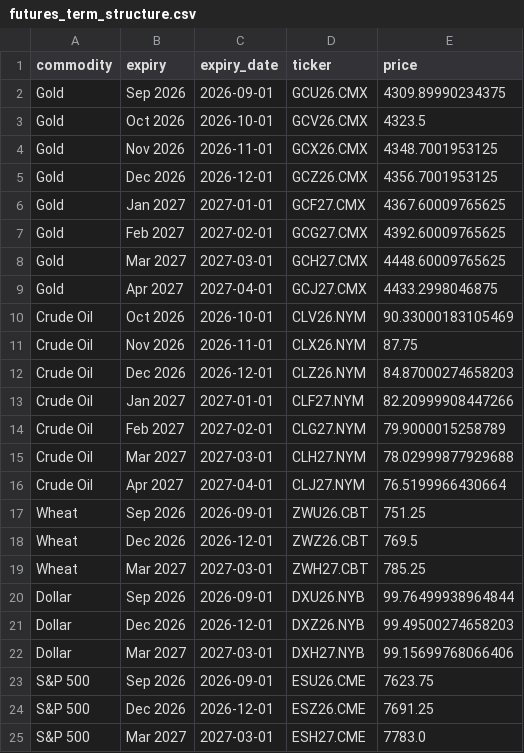
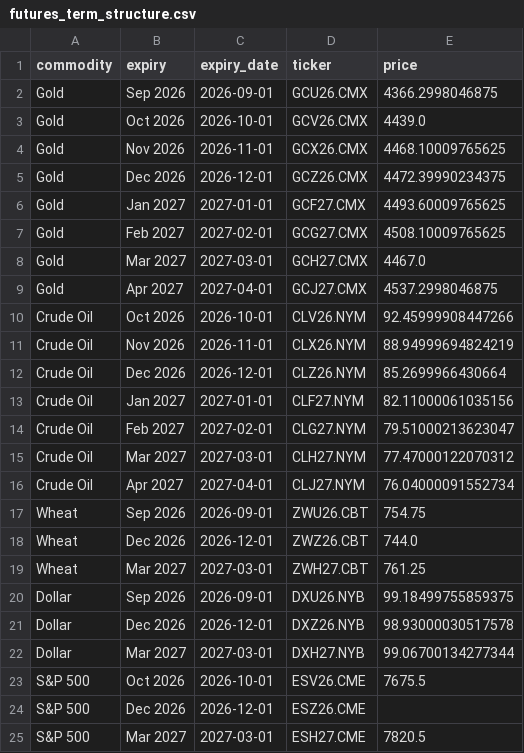
Before and after one commit to FredericBANDEIRA/Cross-Asset-Market-Regime-Monitor, a CSV file: data/futures_term_structure.csv, drawn as a sheet.

```diff
--- a/data/futures_term_structure.csv
+++ b/data/futures_term_structure.csv
@@ -1,25 +1,25 @@
 commodity,expiry,expiry_date,ticker,price
-Gold,Sep 2026,2026-09-01,GCU26.CMX,4309.89990234375
-Gold,Oct 2026,2026-10-01,GCV26.CMX,4323.5
-Gold,Nov 2026,2026-11-01,GCX26.CMX,4348.7001953125
-Gold,Dec 2026,2026-12-01,GCZ26.CMX,4356.7001953125
-Gold,Jan 2027,2027-01-01,GCF27.CMX,4367.60009765625
-Gold,Feb 2027,2027-02-01,GCG27.CMX,4392.60009765625
-Gold,Mar 2027,2027-03-01,GCH27.CMX,4448.60009765625
-Gold,Apr 2027,2027-04-01,GCJ27.CMX,4433.2998046875
-Crude Oil,Oct 2026,2026-10-01,CLV26.NYM,90.33000183105469
-Crude Oil,Nov 2026,2026-11-01,CLX26.NYM,87.75
-Crude Oil,Dec 2026,2026-12-01,CLZ26.NYM,84.87000274658203
-Crude Oil,Jan 2027,2027-01-01,CLF27.NYM,82.20999908447266
-Crude Oil,Feb 2027,2027-02-01,CLG27.NYM,79.9000015258789
-Crude Oil,Mar 2027,2027-03-01,CLH27.NYM,78.02999877929688
-Crude Oil,Apr 2027,2027-04-01,CLJ27.NYM,76.5199966430664
-Wheat,Sep 2026,2026-09-01,ZWU26.CBT,751.25
-Wheat,Dec 2026,2026-12-01,ZWZ26.CBT,769.5
-Wheat,Mar 2027,2027-03-01,ZWH27.CBT,785.25
-Dollar,Sep 2026,2026-09-01,DXU26.NYB,99.76499938964844
-Dollar,Dec 2026,2026-12-01,DXZ26.NYB,99.49500274658203
-Dollar,Mar 2027,2027-03-01,DXH27.NYB,99.15699768066406
-S&P 500,Sep 2026,2026-09-01,ESU26.CME,7623.75
-S&P 500,Dec 2026,2026-12-01,ESZ26.CME,7691.25
-S&P 500,Mar 2027,2027-03-01,ESH27.CME,7783.0
+Gold,Sep 2026,2026-09-01,GCU26.CMX,4366.2998046875
+Gold,Oct 2026,2026-10-01,GCV26.CMX,4439.0
+Gold,Nov 2026,2026-11-01,GCX26.CMX,4468.10009765625
+Gold,Dec 2026,2026-12-01,GCZ26.CMX,4472.39990234375
+Gold,Jan 2027,2027-01-01,GCF27.CMX,4493.60009765625
+Gold,Feb 2027,2027-02-01,GCG27.CMX,4508.10009765625
+Gold,Mar 2027,2027-03-01,GCH27.CMX,4467.0
+Gold,Apr 2027,2027-04-01,GCJ27.CMX,4537.2998046875
+Crude Oil,Oct 2026,2026-10-01,CLV26.NYM,92.45999908447266
+Crude Oil,Nov 2026,2026-11-01,CLX26.NYM,88.94999694824219
+Crude Oil,Dec 2026,2026-12-01,CLZ26.NYM,85.2699966430664
+Crude Oil,Jan 2027,2027-01-01,CLF27.NYM,82.11000061035156
+Crude Oil,Feb 2027,2027-02-01,CLG27.NYM,79.51000213623047
+Crude Oil,Mar 2027,2027-03-01,CLH27.NYM,77.47000122070312
+Crude Oil,Apr 2027,2027-04-01,CLJ27.NYM,76.04000091552734
+Wheat,Sep 2026,2026-09-01,ZWU26.CBT,754.75
+Wheat,Dec 2026,2026-12-01,ZWZ26.CBT,744.0
+Wheat,Mar 2027,2027-03-01,ZWH27.CBT,761.25
+Dollar,Sep 2026,2026-09-01,DXU26.NYB,99.18499755859375
+Dollar,Dec 2026,2026-12-01,DXZ26.NYB,98.93000030517578
+Dollar,Mar 2027,2027-03-01,DXH27.NYB,99.06700134277344
+S&P 500,Oct 2026,2026-10-01,ESV26.CME,7675.5
+S&P 500,Dec 2026,2026-12-01,ESZ26.CME,
+S&P 500,Mar 2027,2027-03-01,ESH27.CME,7820.5
```
Also changed, not shown: 9 other files.
